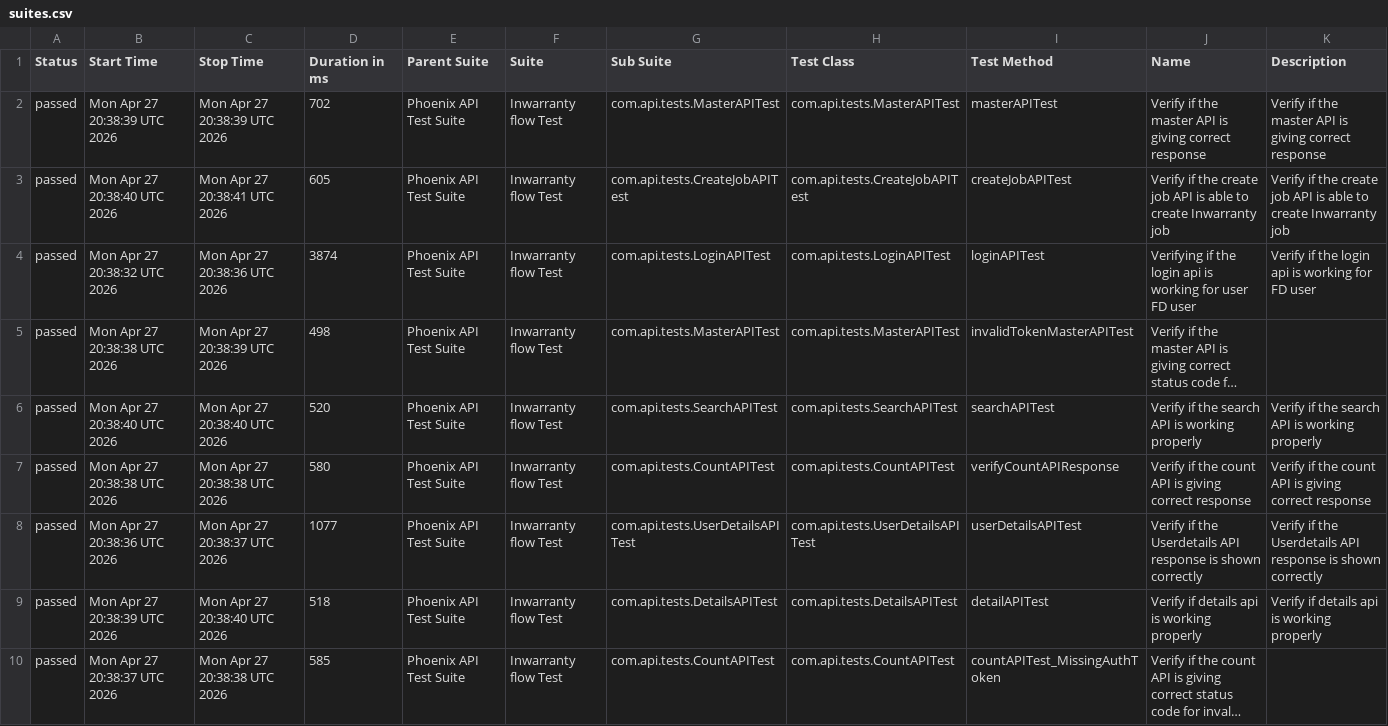
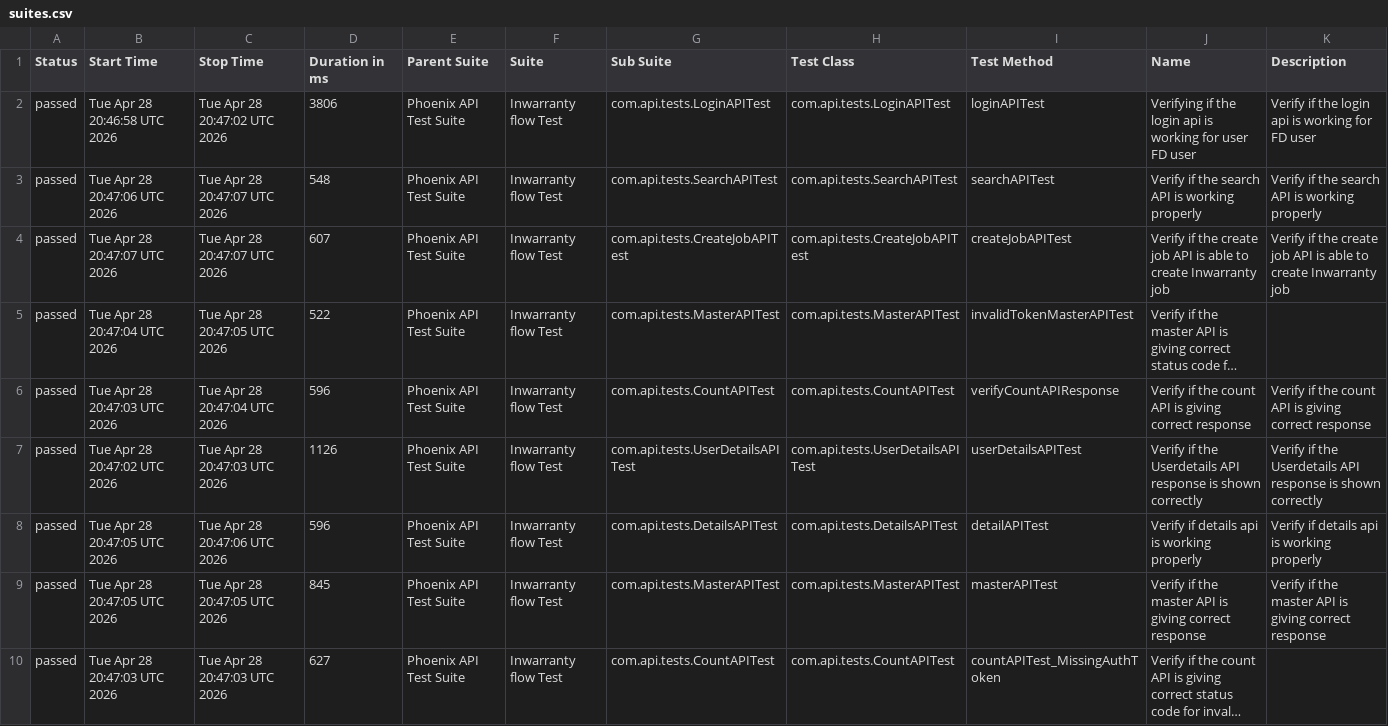
Before and after one commit to srinivaskinik/AutomationFramework-Phoenix-RestAssured, a CSV file: data/suites.csv, drawn as a sheet; long unchanged cells end in …; removed rows and columns are numbered as before the commit, all else as after; the diff names each change by its address in the sheet, - before the commit and + after, or states it on an @@ line.

```diff
--- a/data/suites.csv
+++ b/data/suites.csv
+row 2: passed | Tue Apr 28 20:46:58 UTC 2026 | Tue Apr 28 20:47:02 UTC 2026 | 3806 | Phoenix API Test Suite | Inwarranty flow Test | com.api.tests.LoginAPITest | com.api.tests.LoginAPITest | loginAPITest | Verifying if the login api is working for user FD user | Verify if the login api is working for FD user
-B3 (Start Time): Mon Apr 27 20:38:39 UTC 2026
+B3 (Start Time): Tue Apr 28 20:47:06 UTC 2026
-C3 (Stop Time): Mon Apr 27 20:38:39 UTC 2026
+C3 (Stop Time): Tue Apr 28 20:47:07 UTC 2026
-D3 (Duration in ms): 702
+D3 (Duration in ms): 548
-G3 (Sub Suite): com.api.tests.MasterAPITest
+G3 (Sub Suite): com.api.tests.SearchAPITest
-H3 (Test Class): com.api.tests.MasterAPITest
+H3 (Test Class): com.api.tests.SearchAPITest
-I3 (Test Method): masterAPITest
+I3 (Test Method): searchAPITest
-J3 (Name): …if the master API is giving correct response
+J3 (Name): …if the search API is working properly
-K3 (Description): …if the master API is giving correct response
+K3 (Description): …if the search API is working properly
-B4 (Start Time): Mon Apr 27 20:38:40 UTC 2026
+B4 (Start Time): Tue Apr 28 20:47:07 UTC 2026
-C4 (Stop Time): Mon Apr 27 20:38:41 UTC 2026
+C4 (Stop Time): Tue Apr 28 20:47:07 UTC 2026
-D4 (Duration in ms): 605
+D4 (Duration in ms): 607
-row 4: passed | Mon Apr 27 20:38:32 UTC 2026 | Mon Apr 27 20:38:36 UTC 2026 | 3874 | Phoenix API Test Suite | Inwarranty flow Test | com.api.tests.LoginAPITest | com.api.tests.LoginAPITest | loginAPITest | Verifying if the login api is working for user FD user | Verify if the login api is working for FD user
-B5 (Start Time): Mon Apr 27 20:38:38 UTC 2026
+B5 (Start Time): Tue Apr 28 20:47:04 UTC 2026
-C5 (Stop Time): Mon Apr 27 20:38:39 UTC 2026
+C5 (Stop Time): Tue Apr 28 20:47:05 UTC 2026
-D5 (Duration in ms): 498
+D5 (Duration in ms): 522
-row 6: passed | Mon Apr 27 20:38:40 UTC 2026 | Mon Apr 27 20:38:40 UTC 2026 | 520 | Phoenix API Test Suite | Inwarranty flow Test | com.api.tests.SearchAPITest | com.api.tests.SearchAPITest | searchAPITest | Verify if the search API is working properly | Verify if the search API is working properly
-B6 (Start Time): Mon Apr 27 20:38:38 UTC 2026
+B6 (Start Time): Tue Apr 28 20:47:03 UTC 2026
-C6 (Stop Time): Mon Apr 27 20:38:38 UTC 2026
+C6 (Stop Time): Tue Apr 28 20:47:04 UTC 2026
-D6 (Duration in ms): 580
+D6 (Duration in ms): 596
-B7 (Start Time): Mon Apr 27 20:38:36 UTC 2026
+B7 (Start Time): Tue Apr 28 20:47:02 UTC 2026
-C7 (Stop Time): Mon Apr 27 20:38:37 UTC 2026
+C7 (Stop Time): Tue Apr 28 20:47:03 UTC 2026
-D7 (Duration in ms): 1077
+D7 (Duration in ms): 1126
-B8 (Start Time): Mon Apr 27 20:38:39 UTC 2026
+B8 (Start Time): Tue Apr 28 20:47:05 UTC 2026
-C8 (Stop Time): Mon Apr 27 20:38:40 UTC 2026
+C8 (Stop Time): Tue Apr 28 20:47:06 UTC 2026
-D8 (Duration in ms): 518
+D8 (Duration in ms): 596
+row 9: passed | Tue Apr 28 20:47:05 UTC 2026 | Tue Apr 28 20:47:05 UTC 2026 | 845 | Phoenix API Test Suite | Inwarranty flow Test | com.api.tests.MasterAPITest | com.api.tests.MasterAPITest | masterAPITest | Verify if the master API is giving correct response | Verify if the master API is giving correct response
-B10 (Start Time): Mon Apr 27 20:38:37 UTC 2026
+B10 (Start Time): Tue Apr 28 20:47:03 UTC 2026
-C10 (Stop Time): Mon Apr 27 20:38:38 UTC 2026
+C10 (Stop Time): Tue Apr 28 20:47:03 UTC 2026
-D10 (Duration in ms): 585
+D10 (Duration in ms): 627
```
Also changed, not shown: data/behaviors.csv, 56 other files.
